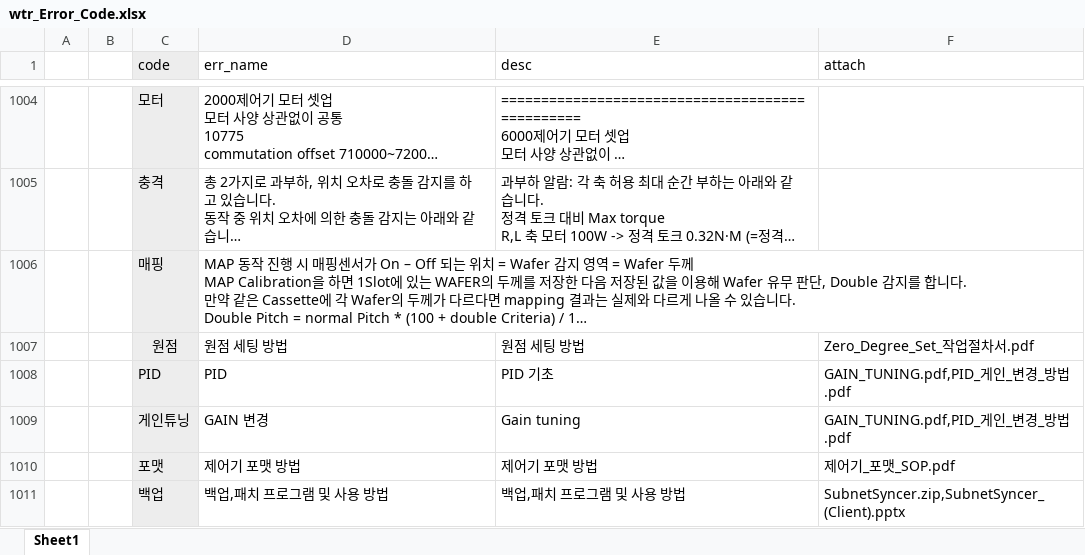
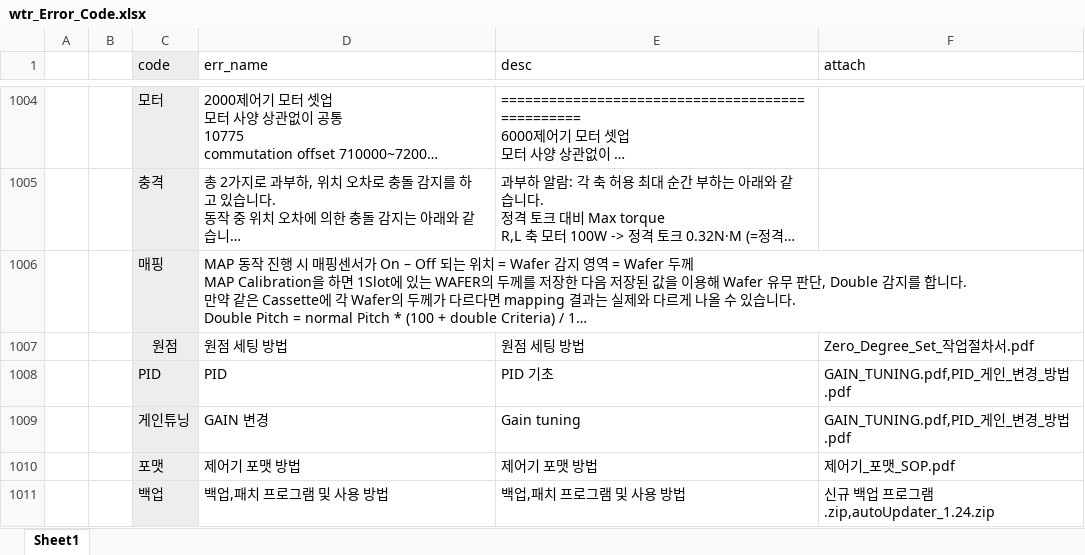
Before and after one commit to ChangHyun-Lim/kakao_error_bot, an Excel workbook: wtr_Error_Code.xlsx, sheet Sheet1, drawn as a sheet; only a part is shown, gaps mark what is left out; long unchanged cells end in …; values as stored, in another font and other column widths than the file's, no borders; the diff names each change by its address in the sheet, - before the commit and + after, or states it on an @@ line.

Commit message:
Add files via upload

```diff
--- a/wtr_Error_Code.xlsx (sheet Sheet1)
+++ b/wtr_Error_Code.xlsx (sheet Sheet1)
-F1011 (attach): SubnetSyncer.zip,SubnetSyncer_(Client).pptx
+F1011 (attach): 신규 백업 프로그램.zip,autoUpdater_1.24.zip
```
